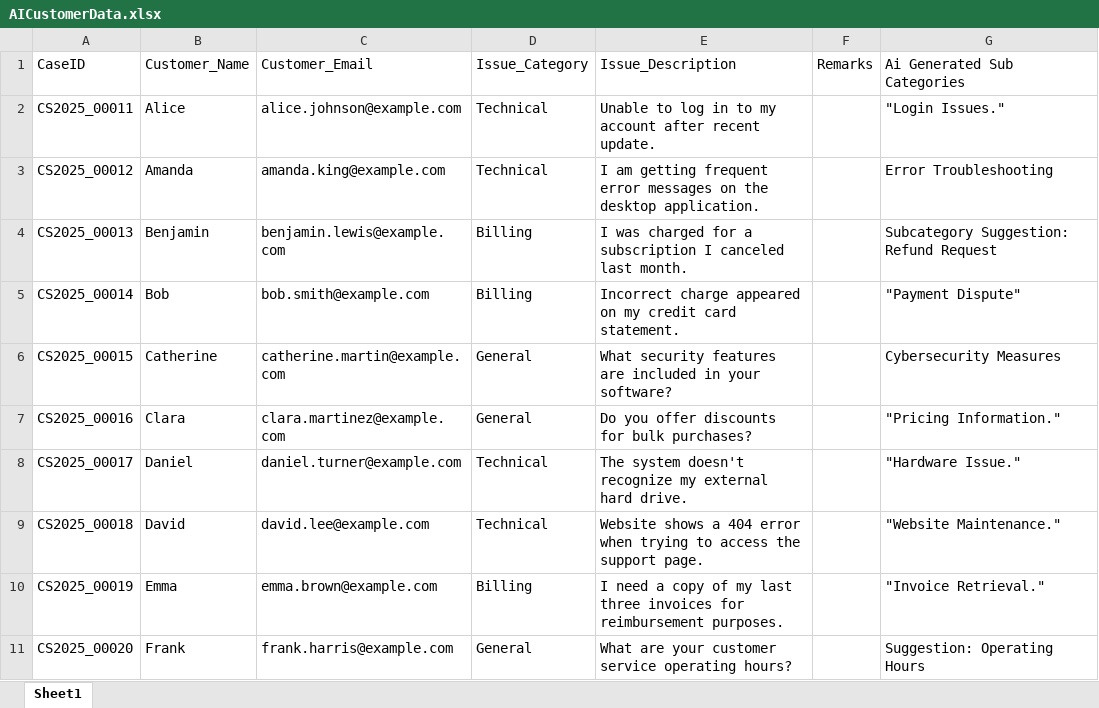
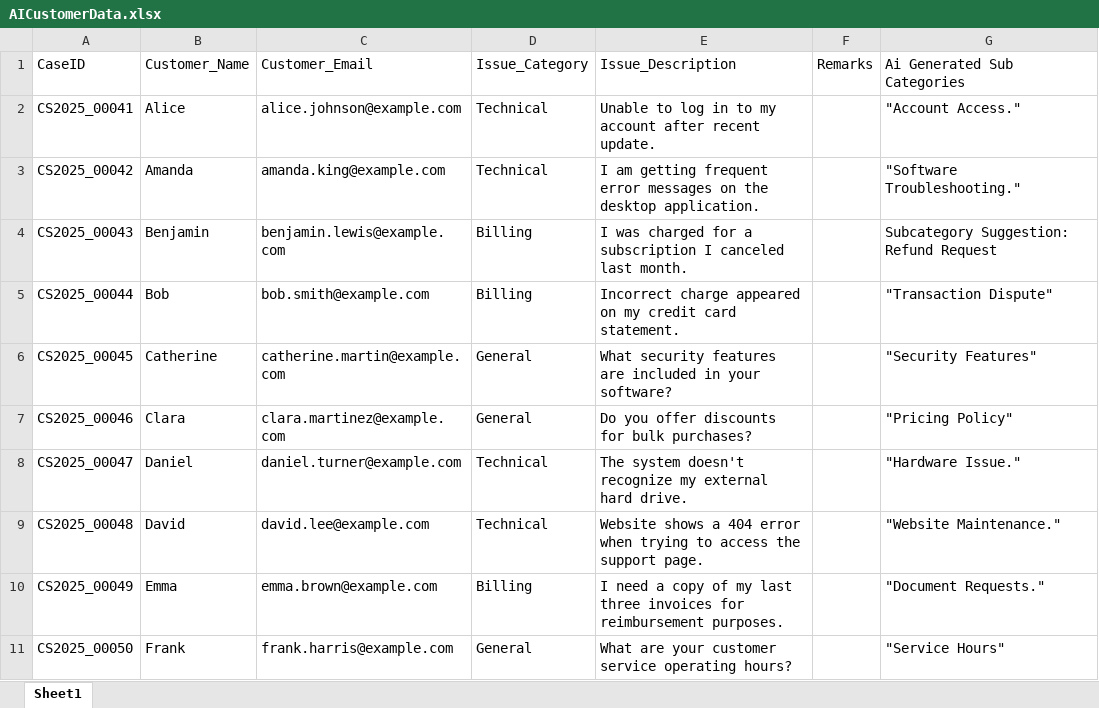
Before and after one commit to saikumarvadlani/CustomerService, an Excel workbook: Data/Archive/AICustomerData.xlsx, sheet Sheet1, drawn as a sheet; values as stored, in another font and other column widths than the file's, no borders; the diff names each change by its address in the sheet, - before the commit and + after, or states it on an @@ line.

```diff
--- a/Data/Archive/AICustomerData.xlsx (sheet Sheet1)
+++ b/Data/Archive/AICustomerData.xlsx (sheet Sheet1)
-A2: CS2025_00011
+A2: CS2025_00041
-G2: "Login Issues."
+G2: "Account Access."
-A3: CS2025_00012
+A3: CS2025_00042
-G3: Error Troubleshooting
+G3: "Software Troubleshooting."
-A4: CS2025_00013
+A4: CS2025_00043
-A5: CS2025_00014
+A5: CS2025_00044
-G5: "Payment Dispute"
+G5: "Transaction Dispute"
-A6: CS2025_00015
+A6: CS2025_00045
-G6: Cybersecurity Measures
+G6: "Security Features"
-A7: CS2025_00016
+A7: CS2025_00046
-G7: "Pricing Information."
+G7: "Pricing Policy"
-A8: CS2025_00017
+A8: CS2025_00047
-A9: CS2025_00018
+A9: CS2025_00048
-A10: CS2025_00019
+A10: CS2025_00049
-G10: "Invoice Retrieval."
+G10: "Document Requests."
-A11: CS2025_00020
+A11: CS2025_00050
-G11: Suggestion: Operating Hours
+G11: "Service Hours"
```
Also changed, not shown: Data/AICustomerData.xlsx, Data/Archive/CustomerData.xlsx, 47 other files.
